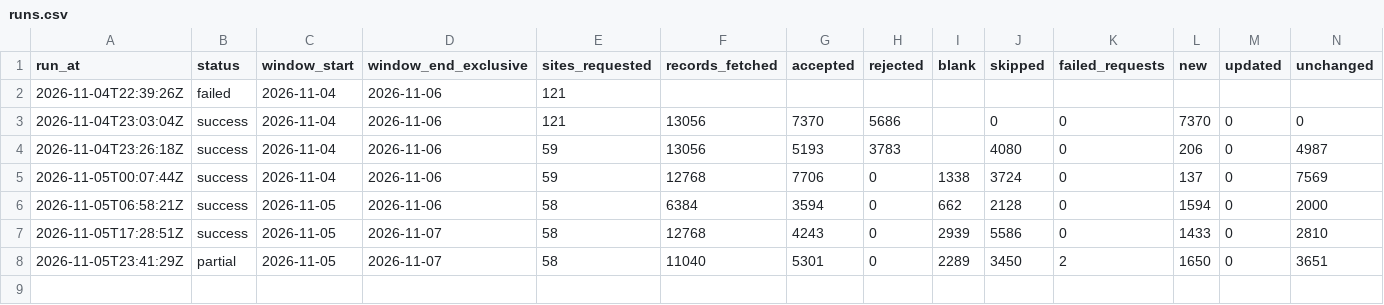
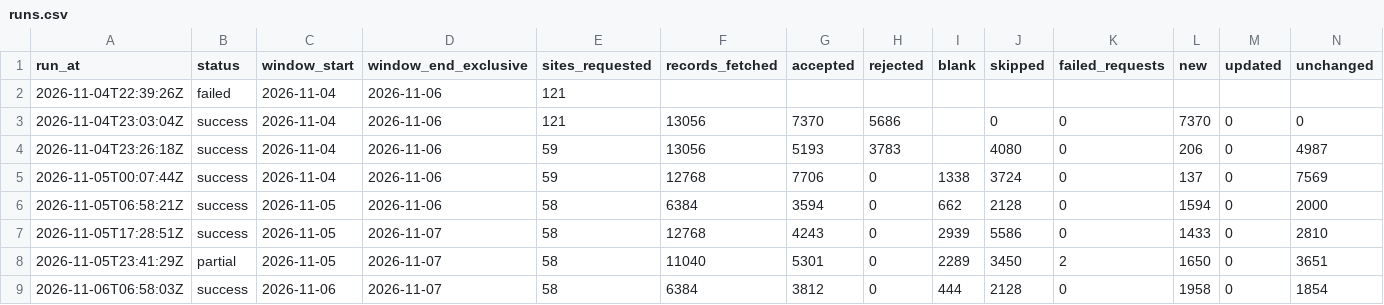
Before and after one commit to AugustinMorales/nsw-aq-pipeline, a CSV file: data/runs.csv, drawn as a sheet; only a part is shown; rows hold the shown columns only; the diff names each change by its address in the sheet, - before the commit and + after, or states it on an @@ line.

```diff
--- a/data/runs.csv
+++ b/data/runs.csv
+row 9: 2026-11-06T06:58:03Z | success | 2026-11-06 | 2026-11-07 | 58 | 6384 | 3812 | 0 | 444 | 2128 | 0 | 1958 | 0 | 1854
```
Also changed, not shown: 2 other files.
